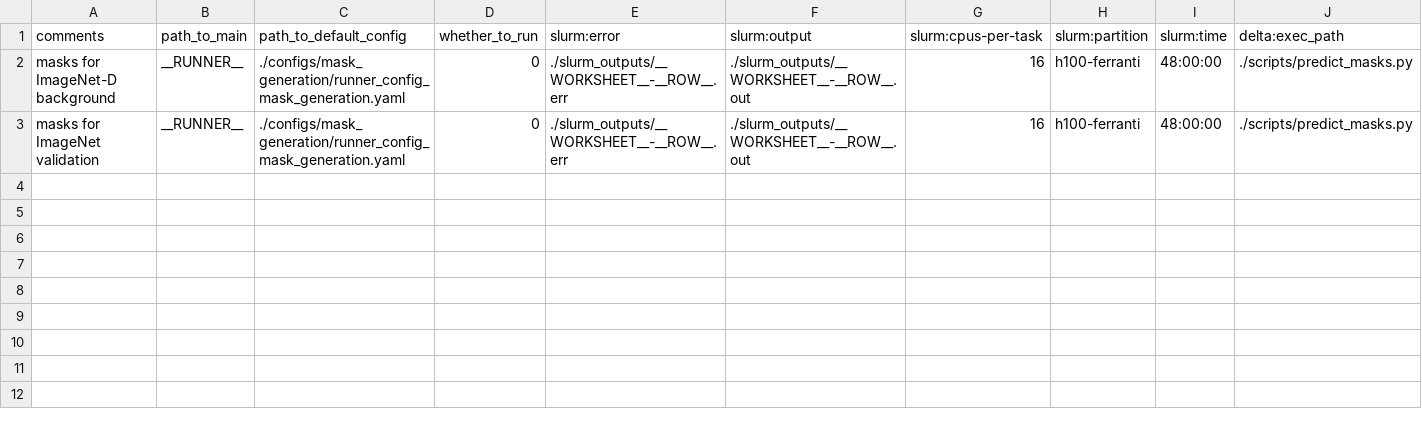
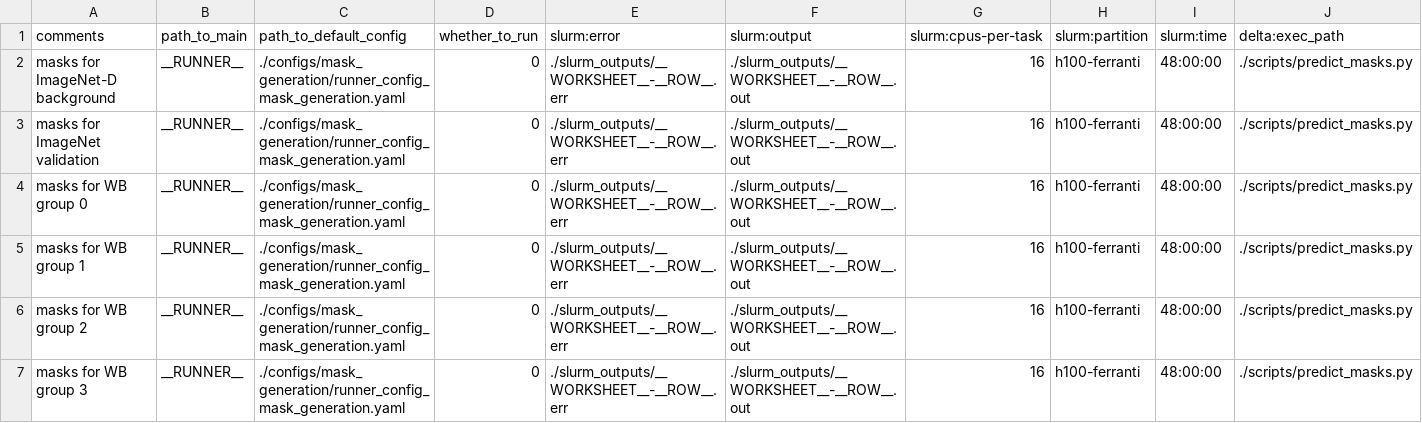
Before and after one commit to AlexanderRubinstein/OCCAM, a CSV file: sheets/mask_generation_filled.csv, drawn as a sheet; only a part is shown; rows hold the shown columns only; the diff names each change by its address in the sheet, - before the commit and + after, or states it on an @@ line.

```diff
--- a/sheets/mask_generation_filled.csv
+++ b/sheets/mask_generation_filled.csv
+row 4: masks for WB group 0 | __RUNNER__ | ./configs/mask_generation/runner_config_mask_generation.yaml | 0 | ./slurm_outputs/__WORKSHEET__-__ROW__.err | ./slurm_outputs/__WORKSHEET__-__ROW__.out | 16 | h100-ferranti | 48:00:00 | ./scripts/predict_masks.py
+row 5: masks for WB group 1 | __RUNNER__ | ./configs/mask_generation/runner_config_mask_generation.yaml | 0 | ./slurm_outputs/__WORKSHEET__-__ROW__.err | ./slurm_outputs/__WORKSHEET__-__ROW__.out | 16 | h100-ferranti | 48:00:00 | ./scripts/predict_masks.py
+row 6: masks for WB group 2 | __RUNNER__ | ./configs/mask_generation/runner_config_mask_generation.yaml | 0 | ./slurm_outputs/__WORKSHEET__-__ROW__.err | ./slurm_outputs/__WORKSHEET__-__ROW__.out | 16 | h100-ferranti | 48:00:00 | ./scripts/predict_masks.py
+row 7: masks for WB group 3 | __RUNNER__ | ./configs/mask_generation/runner_config_mask_generation.yaml | 0 | ./slurm_outputs/__WORKSHEET__-__ROW__.err | ./slurm_outputs/__WORKSHEET__-__ROW__.out | 16 | h100-ferranti | 48:00:00 | ./scripts/predict_masks.py
```
Also changed, not shown: sheets/robust_classification_filled.csv, 7 other files.
